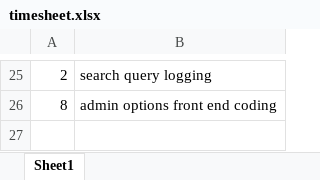
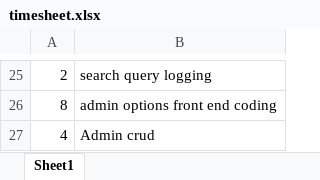
Before and after one commit to woox99/Tours, an Excel workbook: timesheet.xlsx, sheet Sheet1, drawn as a sheet; only a part is shown, gaps mark what is left out; values as stored, in another font and other column widths than the file's, no borders; the diff names each change by its address in the sheet, - before the commit and + after, or states it on an @@ line.

```diff
--- a/timesheet.xlsx (sheet Sheet1)
+++ b/timesheet.xlsx (sheet Sheet1)
+row 27: 4 | Admin crud
```
Also changed, not shown: 19 other files.
